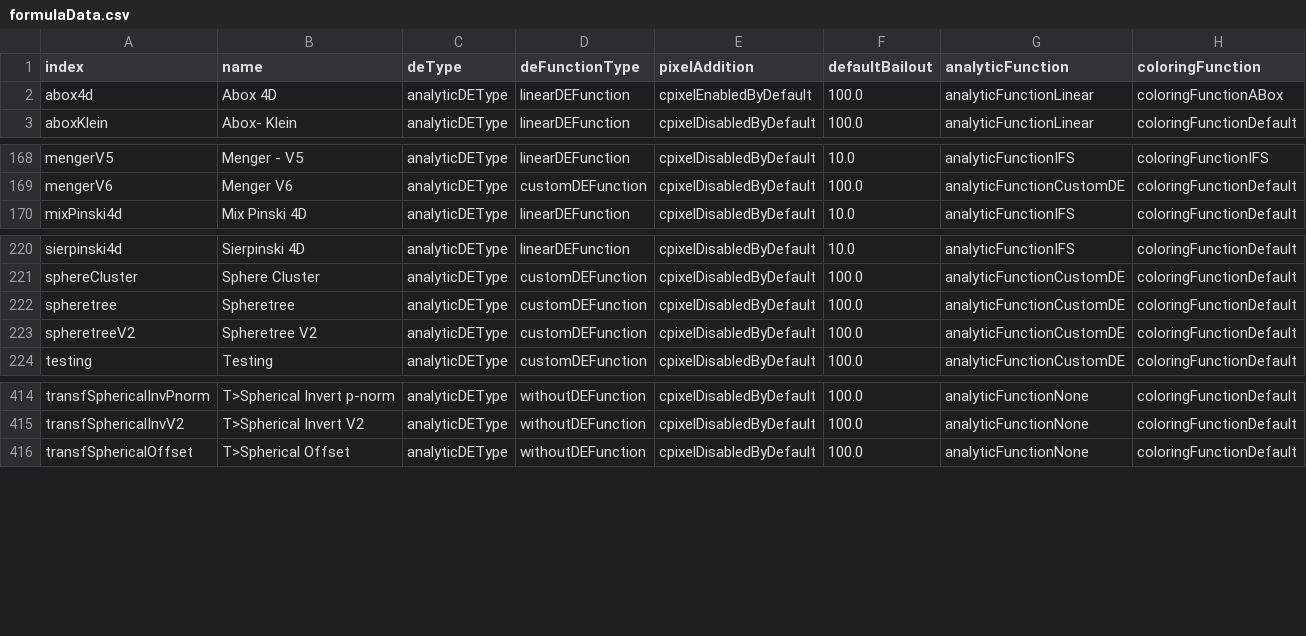
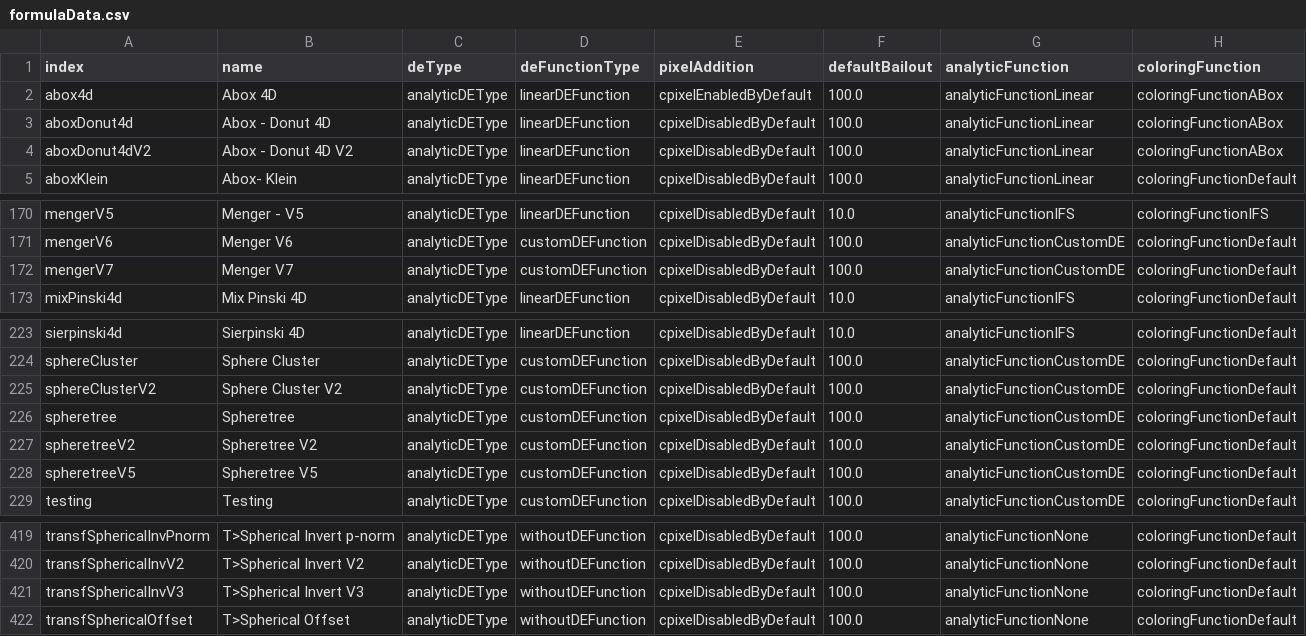
Before and after one commit to irinox-ctrl/mandelbulber2, a CSV file: mandelbulber2/deploy/formulaData.csv, drawn as a sheet; only a part is shown, gaps mark what is left out; the diff names each change by its address in the sheet, - before the commit and + after, or states it on an @@ line.

```diff
--- a/mandelbulber2/deploy/formulaData.csv
+++ b/mandelbulber2/deploy/formulaData.csv
+row 3: aboxDonut4d | Abox - Donut 4D | analyticDEType | linearDEFunction | cpixelDisabledByDefault | 100.0 | analyticFunctionLinear | coloringFunctionABox
+row 4: aboxDonut4dV2 | Abox - Donut 4D V2 | analyticDEType | linearDEFunction | cpixelDisabledByDefault | 100.0 | analyticFunctionLinear | coloringFunctionABox
+row 172: mengerV7 | Menger V7 | analyticDEType | customDEFunction | cpixelDisabledByDefault | 100.0 | analyticFunctionCustomDE | coloringFunctionDefault
+row 225: sphereClusterV2 | Sphere Cluster V2 | analyticDEType | customDEFunction | cpixelDisabledByDefault | 100.0 | analyticFunctionCustomDE | coloringFunctionDefault
+row 228: spheretreeV5 | Spheretree V5 | analyticDEType | customDEFunction | cpixelDisabledByDefault | 100.0 | analyticFunctionCustomDE | coloringFunctionDefault
+row 421: transfSphericalInvV3 | T>Spherical Invert V3 | analyticDEType | withoutDEFunction | cpixelDisabledByDefault | 100.0 | analyticFunctionNone | coloringFunctionDefault
```
Also changed, not shown: 26 other files.
